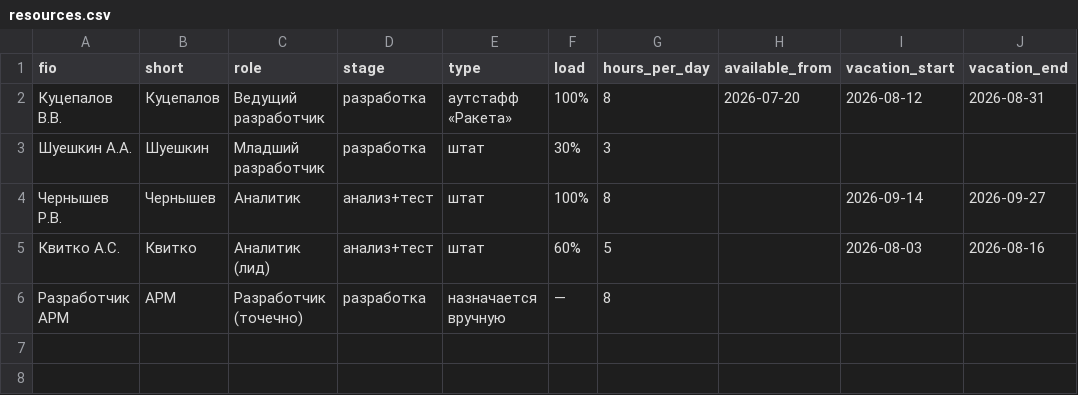
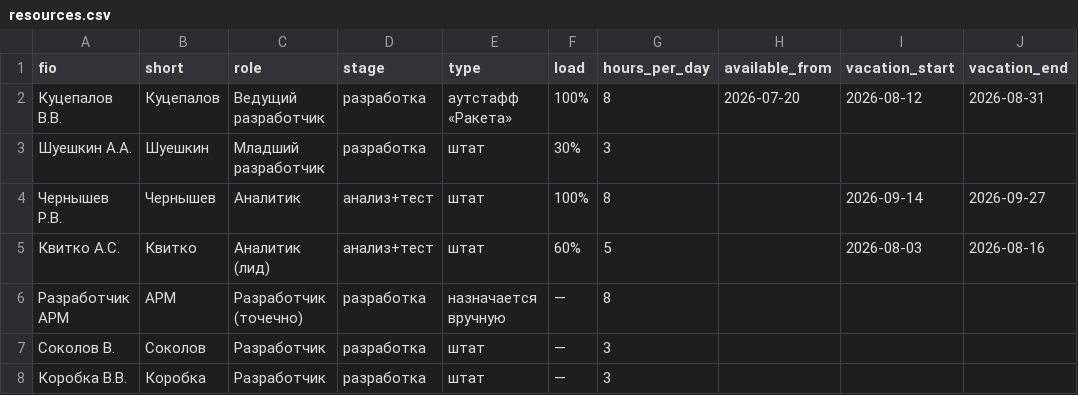
Before and after one commit to kvitkoas-sudo/tech366, a CSV file: road-map-2026/resources.csv, drawn as a sheet; the diff names each change by its address in the sheet, - before the commit and + after, or states it on an @@ line.

```diff
--- a/road-map-2026/resources.csv
+++ b/road-map-2026/resources.csv
+row 7: Соколов В. | Соколов | Разработчик | разработка | штат | — | 3
+row 8: Коробка В.В. | Коробка | Разработчик | разработка | штат | — | 3
```
